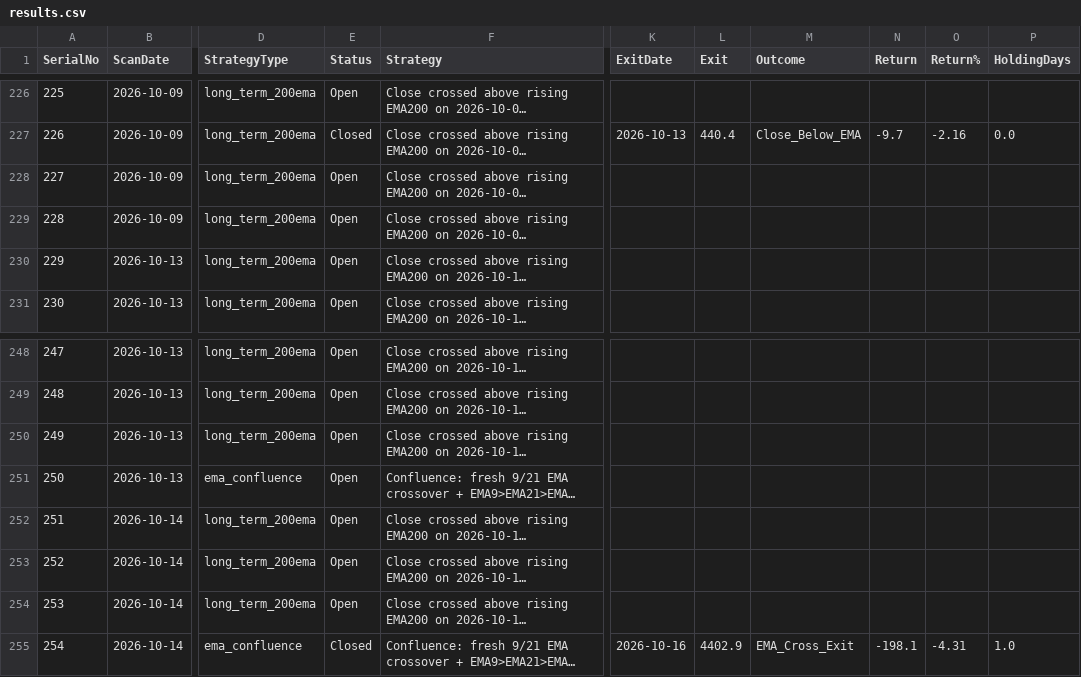
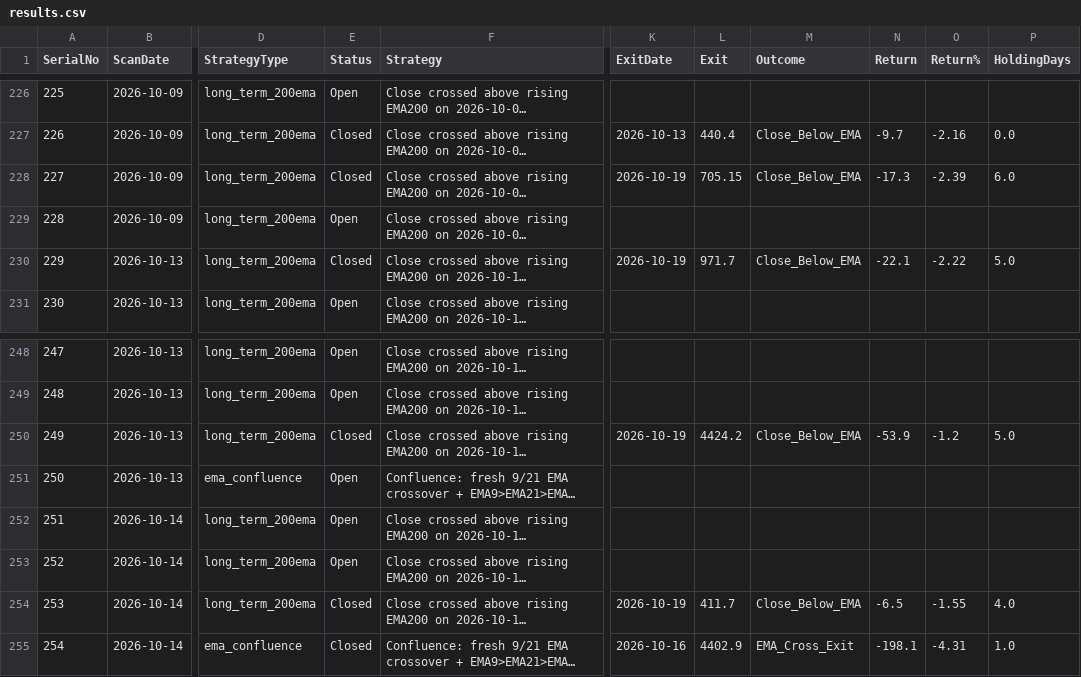
Before and after one commit to Jinish2023/ema_swing, a CSV file: results.csv, drawn as a sheet; only a part is shown, gaps mark what is left out; long unchanged cells end in …; the diff covers the shown part only; the diff names each change by its address in the sheet, - before the commit and + after, or states it on an @@ line.

```diff
--- a/results.csv
+++ b/results.csv
-E228 (Status): Open
+E228 (Status): Closed
-K228 (ExitDate): (empty)
+K228 (ExitDate): 2026-10-19
-L228 (Exit): (empty)
+L228 (Exit): 705.15
-M228 (Outcome): (empty)
+M228 (Outcome): Close_Below_EMA
-N228 (Return): (empty)
+N228 (Return): -17.3
-O228 (Return%): (empty)
+O228 (Return%): -2.39
-P228 (HoldingDays): (empty)
+P228 (HoldingDays): 6.0
-E230 (Status): Open
+E230 (Status): Closed
-K230 (ExitDate): (empty)
+K230 (ExitDate): 2026-10-19
-L230 (Exit): (empty)
+L230 (Exit): 971.7
-M230 (Outcome): (empty)
+M230 (Outcome): Close_Below_EMA
-N230 (Return): (empty)
+N230 (Return): -22.1
-O230 (Return%): (empty)
+O230 (Return%): -2.22
-P230 (HoldingDays): (empty)
+P230 (HoldingDays): 5.0
-E250 (Status): Open
+E250 (Status): Closed
-K250 (ExitDate): (empty)
+K250 (ExitDate): 2026-10-19
-L250 (Exit): (empty)
+L250 (Exit): 4424.2
-M250 (Outcome): (empty)
+M250 (Outcome): Close_Below_EMA
-N250 (Return): (empty)
+N250 (Return): -53.9
-O250 (Return%): (empty)
+O250 (Return%): -1.2
-P250 (HoldingDays): (empty)
+P250 (HoldingDays): 5.0
-E254 (Status): Open
+E254 (Status): Closed
-K254 (ExitDate): (empty)
+K254 (ExitDate): 2026-10-19
-L254 (Exit): (empty)
+L254 (Exit): 411.7
-M254 (Outcome): (empty)
+M254 (Outcome): Close_Below_EMA
-N254 (Return): (empty)
+N254 (Return): -6.5
-O254 (Return%): (empty)
+O254 (Return%): -1.55
-P254 (HoldingDays): (empty)
+P254 (HoldingDays): 4.0
```
Also changed, not shown: 59 edited cells elsewhere in this file.
